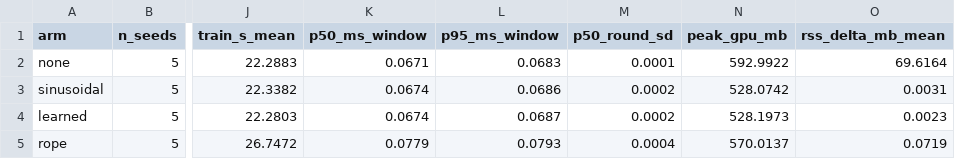
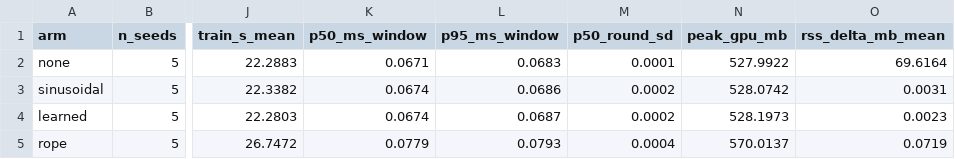
Before and after one commit to davisp8-creator/Week-07-Capstone-Seed-Varied-Ablation-Study-and-an-EU-AI-Act-Annex-IV-Reproducibility-Package, a CSV file: results/summary_t4gpu.csv, drawn as a sheet; only a part is shown, gaps mark what is left out; the diff names each change by its address in the sheet, - before the commit and + after, or states it on an @@ line.

Commit message:
Add Colab T4 GPU results (t4gpu)

```diff
--- a/results/summary_t4gpu.csv
+++ b/results/summary_t4gpu.csv
-N2 (peak_gpu_mb): 592.9922
+N2 (peak_gpu_mb): 527.9922
```
Also changed, not shown: 3 other files.
